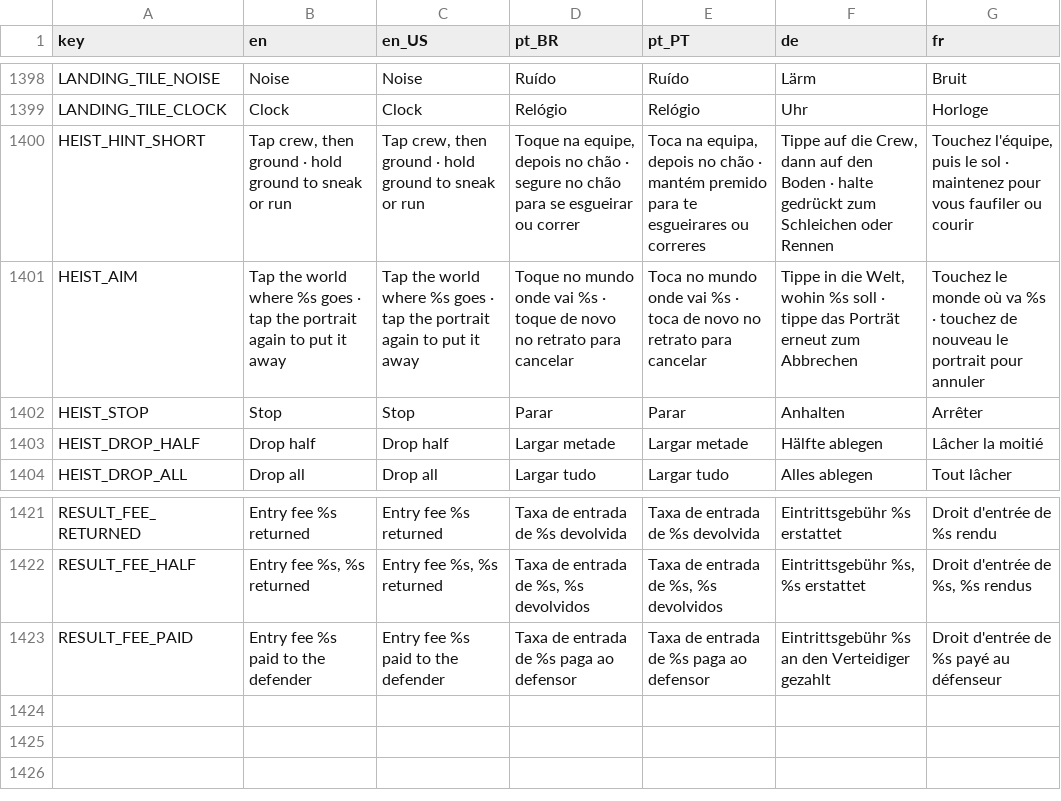
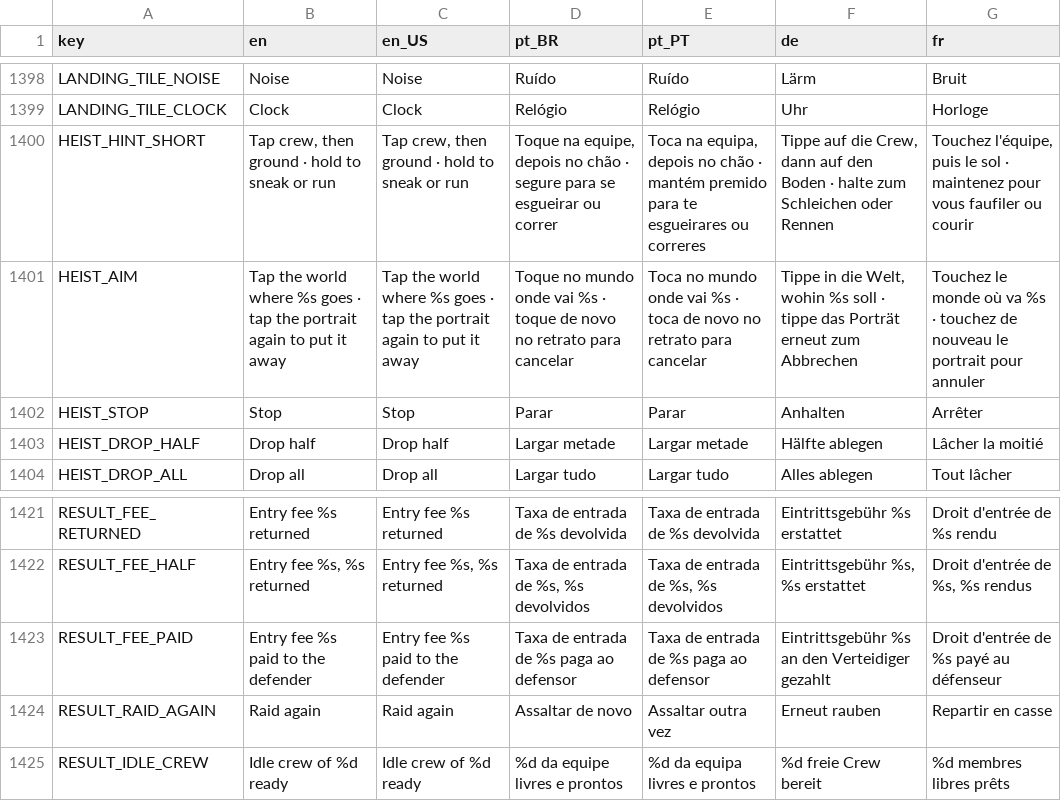
Before and after one commit to Fbba7/Ruleborn, a CSV file: client/i18n/strings.csv, drawn as a sheet; only a part is shown, gaps mark what is left out.

```diff
--- a/client/i18n/strings.csv
+++ b/client/i18n/strings.csv
@@ -1411,3 +1411,3 @@ LANDING_TILE_NOISE,Noise,Noise,Ruído,Ruído,Lärm,Bruit
 LANDING_TILE_CLOCK,Clock,Clock,Relógio,Relógio,Uhr,Horloge
-HEIST_HINT_SHORT,"Tap crew, then ground · hold ground to sneak or run","Tap crew, then ground · hold ground to sneak or run","Toque na equipe, depois no chão · segure no chão para se esgueirar ou correr","Toca na equipa, depois no chão · mantém premido para te esgueirares ou correres","Tippe auf die Crew, dann auf den Boden · halte gedrückt zum Schleichen oder Rennen","Touchez l'équipe, puis le sol · maintenez pour vous faufiler ou courir"
+HEIST_HINT_SHORT,"Tap crew, then ground · hold to sneak or run","Tap crew, then ground · hold to sneak or run","Toque na equipe, depois no chão · segure para se esgueirar ou correr","Toca na equipa, depois no chão · mantém premido para te esgueirares ou correres","Tippe auf die Crew, dann auf den Boden · halte zum Schleichen oder Rennen","Touchez l'équipe, puis le sol · maintenez pour vous faufiler ou courir"
 HEIST_AIM,Tap the world where %s goes · tap the portrait again to put it away,Tap the world where %s goes · tap the portrait again to put it away,Toque no mundo onde vai %s · toque de novo no retrato para cancelar,Toca no mundo onde vai %s · toca de novo no retrato para cancelar,"Tippe in die Welt, wohin %s soll · tippe das Porträt erneut zum Abbrechen",Touchez le monde où va %s · touchez de nouveau le portrait pour annuler
@@ -1435 +1435,3 @@ RESULT_FEE_HALF,"Entry fee %s, %s returned","Entry fee %s, %s returned","Taxa de
 RESULT_FEE_PAID,Entry fee %s paid to the defender,Entry fee %s paid to the defender,Taxa de entrada de %s paga ao defensor,Taxa de entrada de %s paga ao defensor,Eintrittsgebühr %s an den Verteidiger gezahlt,Droit d'entrée de %s payé au défenseur
+RESULT_RAID_AGAIN,Raid again,Raid again,Assaltar de novo,Assaltar outra vez,Erneut rauben,Repartir en casse
+RESULT_IDLE_CREW,Idle crew of %d ready,Idle crew of %d ready,%d da equipe livres e prontos,%d da equipa livres e prontos,%d freie Crew bereit,%d membres libres prêts
```
Also changed, not shown: 12 other files.
